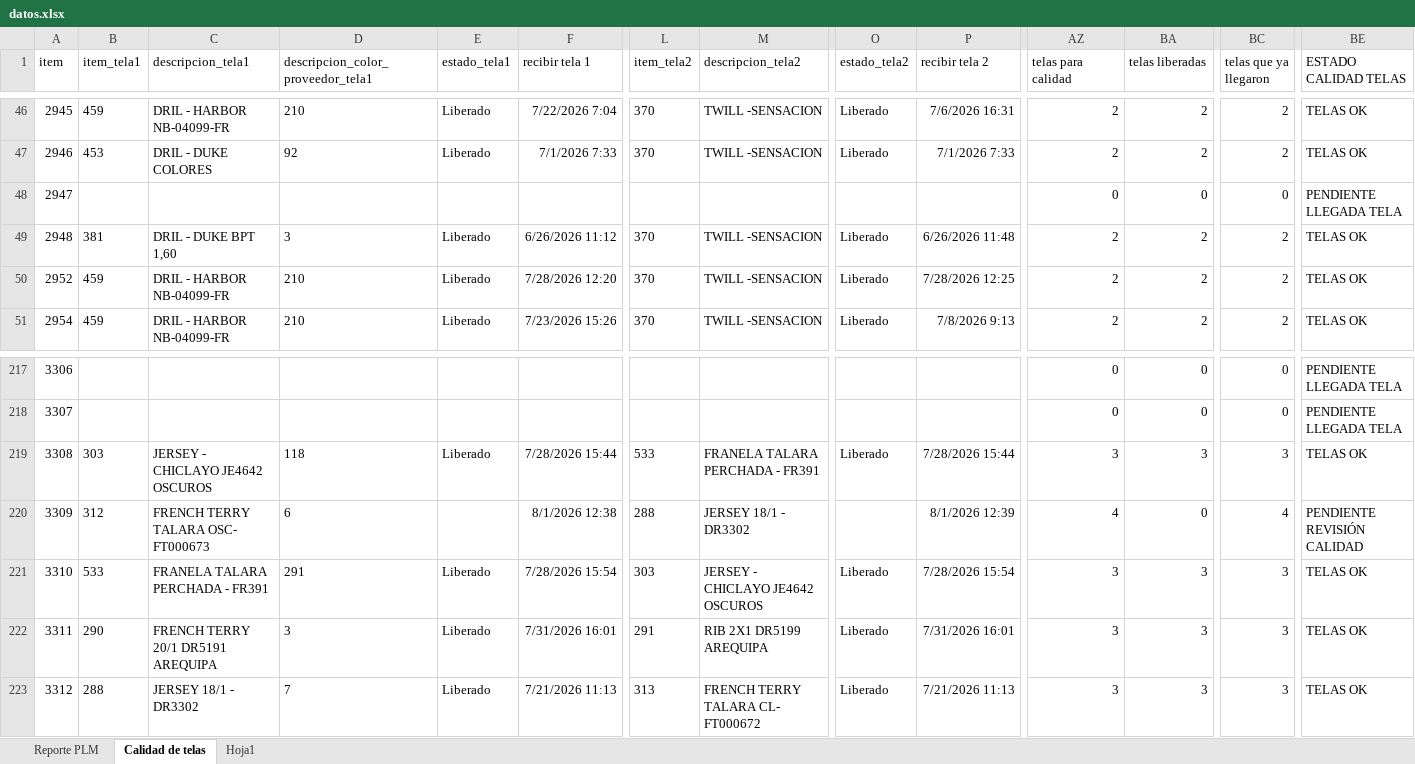
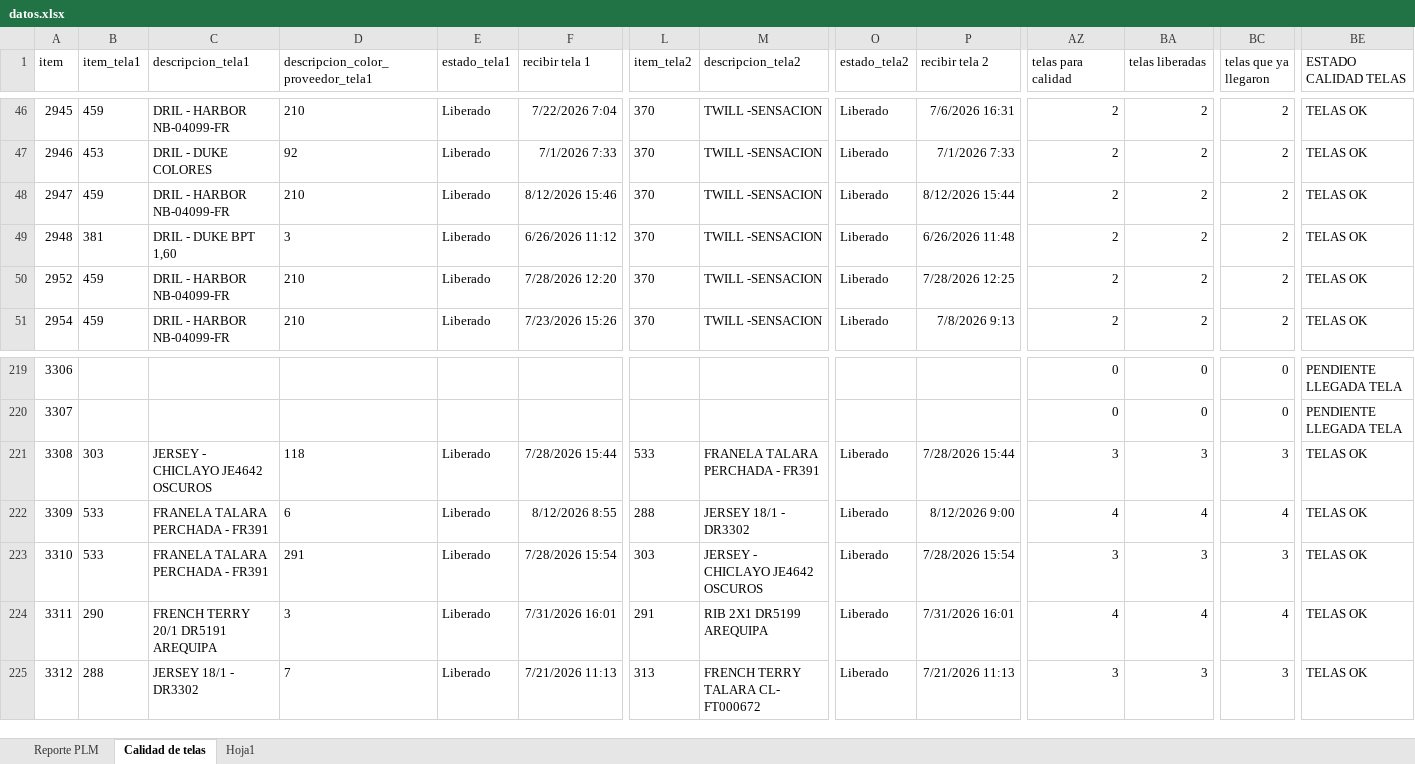
Before and after one commit to AnaliticaURA/PendientesLiberacion, an Excel workbook: datos.xlsx, sheet Calidad de telas, drawn as a sheet; only a part is shown, gaps mark what is left out; values as stored, in another font and other column widths than the file's, no borders; table styles not drawn; addresses are those after the commit; the diff covers the shown part only; the diff names each change by its address in the sheet, - before the commit and + after, or states it on an @@ line.

```diff
--- a/datos.xlsx (sheet Calidad de telas)
+++ b/datos.xlsx (sheet Calidad de telas)
-B48 (item_tela1): (empty)
+B48 (item_tela1): 459
-C48 (descripcion_tela1): (empty)
+C48 (descripcion_tela1): DRIL - HARBOR NB-04099-FR
-D48: (empty)
+D48: 210
-E48 (estado_tela1): (empty)
+E48 (estado_tela1): Liberado
-F48 (recibir tela 1): (empty)
+F48 (recibir tela 1): 8/12/2026 15:46
-L48 (item_tela2): (empty)
+L48 (item_tela2): 370
-M48 (descripcion_tela2): (empty)
+M48 (descripcion_tela2): TWILL -SENSACION
-O48 (estado_tela2): (empty)
+O48 (estado_tela2): Liberado
-P48 (recibir tela 2): (empty)
+P48 (recibir tela 2): 8/12/2026 15:44
-AZ48 (telas para calidad): 0
+AZ48 (telas para calidad): 2
-BA48 (telas liberadas): 0
+BA48 (telas liberadas): 2
-BC48 (telas que ya llegaron): 0
+BC48 (telas que ya llegaron): 2
-BE48 (ESTADO CALIDAD TELAS): PENDIENTE LLEGADA TELA
+BE48 (ESTADO CALIDAD TELAS): TELAS OK
-B222 (item_tela1): 312
+B222 (item_tela1): 533
-C222 (descripcion_tela1): FRENCH TERRY TALARA OSC- FT000673
+C222 (descripcion_tela1): FRANELA TALARA PERCHADA - FR391
-E222 (estado_tela1): (empty)
+E222 (estado_tela1): Liberado
-F222 (recibir tela 1): 8/1/2026 12:38
+F222 (recibir tela 1): 8/12/2026 8:55
-O222 (estado_tela2): (empty)
+O222 (estado_tela2): Liberado
-P222 (recibir tela 2): 8/1/2026 12:39
+P222 (recibir tela 2): 8/12/2026 9:00
-BA222 (telas liberadas): 0
+BA222 (telas liberadas): 4
-BE222 (ESTADO CALIDAD TELAS): PENDIENTE REVISIÓN CALIDAD
+BE222 (ESTADO CALIDAD TELAS): TELAS OK
-AZ224 (telas para calidad): 3
+AZ224 (telas para calidad): 4
-BA224 (telas liberadas): 3
+BA224 (telas liberadas): 4
-BC224 (telas que ya llegaron): 3
+BC224 (telas que ya llegaron): 4
```
Also changed, not shown: 2 added rows and 185 edited cells elsewhere in this sheet, sheet Reporte PLM.
